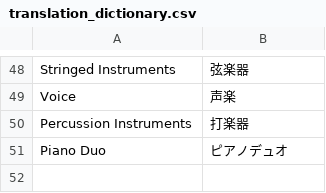
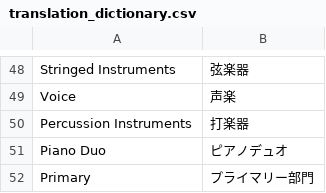
Before and after one commit to igo0321/csv_jp-en, a CSV file: translation_dictionary.csv, drawn as a sheet; only a part is shown, gaps mark what is left out.

Commit message:
Update dictionary via Streamlit App

```diff
--- a/translation_dictionary.csv
+++ b/translation_dictionary.csv
@@ -51 +51,2 @@ Percussion Instruments,打楽器
 Piano Duo,ピアノデュオ
+Primary,プライマリー部門
```
